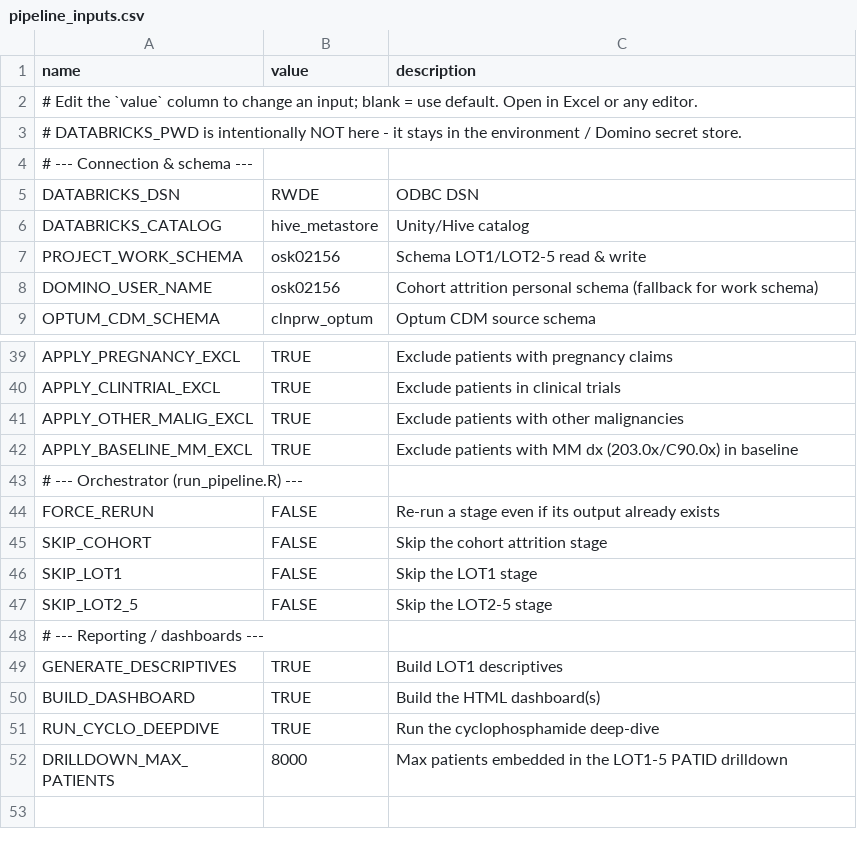
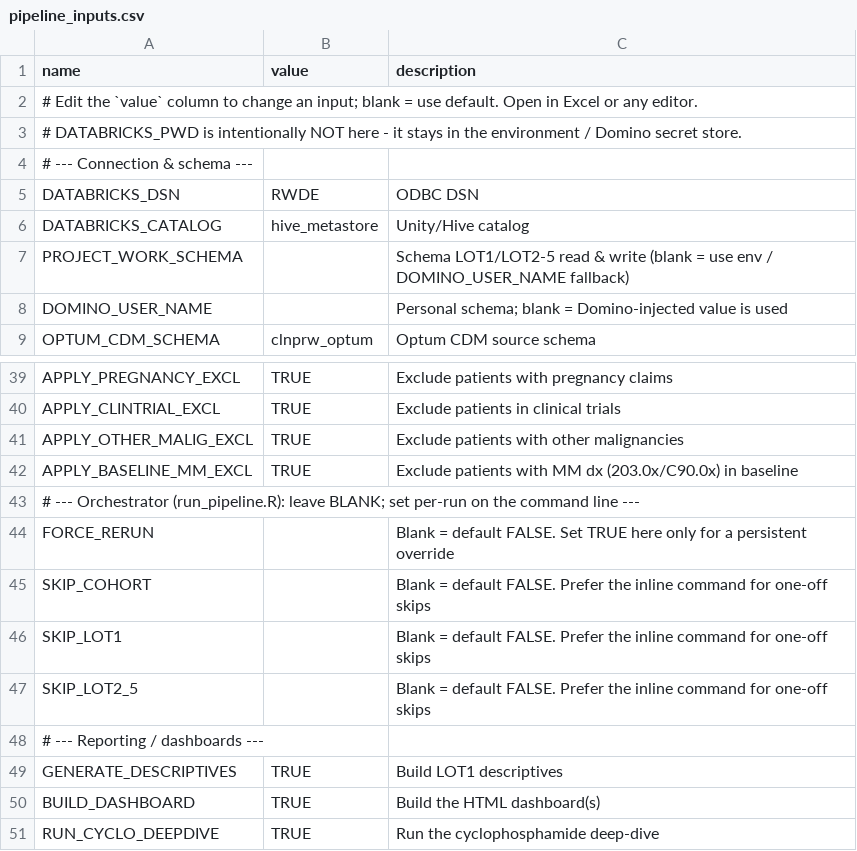
Before and after one commit to salzburry/julialot, a CSV file: apr_30_2026/pipeline_inputs.csv, drawn as a sheet; only a part is shown, gaps mark what is left out; the shorter side is filled out with more unchanged rows.

```diff
--- a/apr_30_2026/pipeline_inputs.csv
+++ b/apr_30_2026/pipeline_inputs.csv
@@ -6,4 +6,4 @@ DATABRICKS_DSN,RWDE,ODBC DSN
 DATABRICKS_CATALOG,hive_metastore,Unity/Hive catalog
-PROJECT_WORK_SCHEMA,osk02156,Schema LOT1/LOT2-5 read & write
-DOMINO_USER_NAME,osk02156,Cohort attrition personal schema (fallback for work schema)
+PROJECT_WORK_SCHEMA,,Schema LOT1/LOT2-5 read & write (blank = use env / DOMINO_USER_NAME fallback)
+DOMINO_USER_NAME,,Personal schema; blank = Domino-injected value is used
 OPTUM_CDM_SCHEMA,clnprw_optum,Optum CDM source schema
@@ -42,7 +42,7 @@ APPLY_OTHER_MALIG_EXCL,TRUE,Exclude patients with other malignancies
 APPLY_BASELINE_MM_EXCL,TRUE,Exclude patients with MM dx (203.0x/C90.0x) in baseline
-# --- Orchestrator (run_pipeline.R) ---,,
-FORCE_RERUN,FALSE,Re-run a stage even if its output already exists
-SKIP_COHORT,FALSE,Skip the cohort attrition stage
-SKIP_LOT1,FALSE,Skip the LOT1 stage
-SKIP_LOT2_5,FALSE,Skip the LOT2-5 stage
+# --- Orchestrator (run_pipeline.R): leave BLANK; set per-run on the command line ---,,
+FORCE_RERUN,,Blank = default FALSE. Set TRUE here only for a persistent override
+SKIP_COHORT,,Blank = default FALSE. Prefer the inline command for one-off skips
+SKIP_LOT1,,Blank = default FALSE. Prefer the inline command for one-off skips
+SKIP_LOT2_5,,Blank = default FALSE. Prefer the inline command for one-off skips
 # --- Reporting / dashboards ---,,
```
Also changed, not shown: 3 other files.
